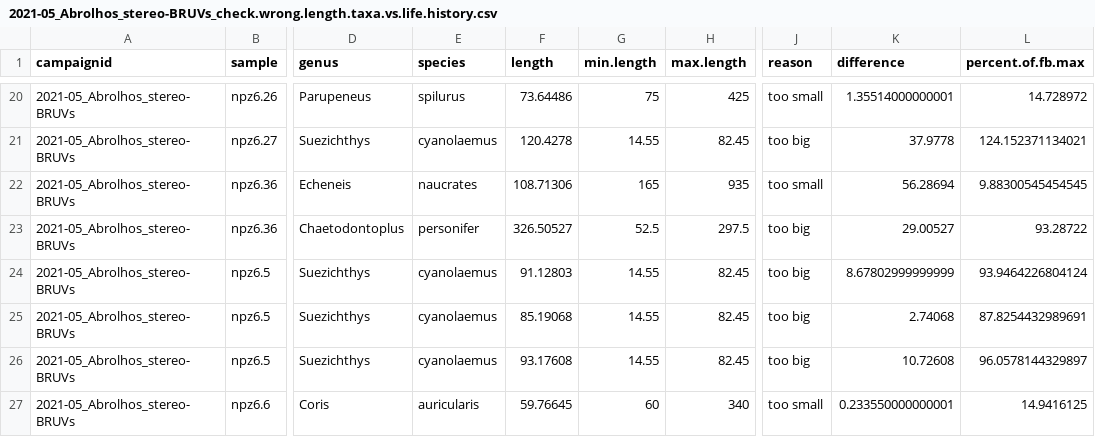
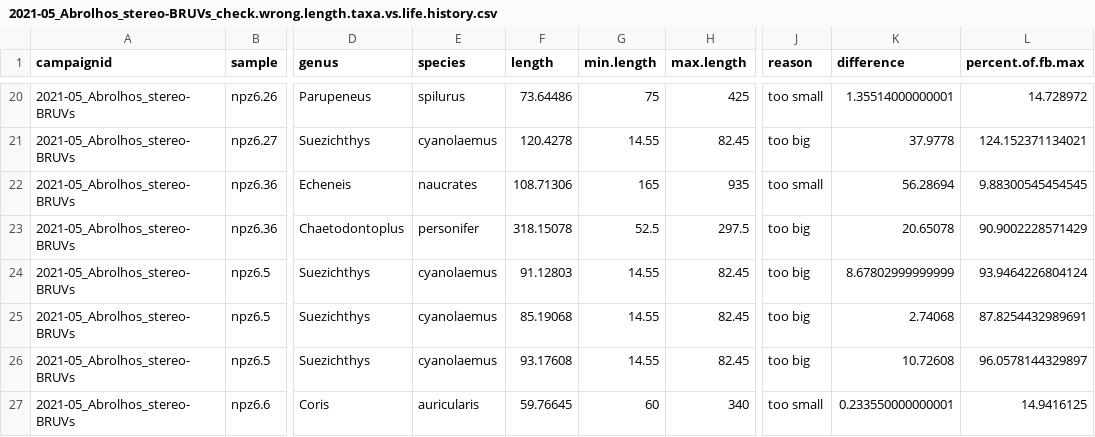
Before and after one commit to UWA-Marine-Ecology-Group-students/Analysis-Gerrans, a CSV file: data/errors to check/2021-05_Abrolhos_stereo-BRUVs_check.wrong.length.taxa.vs.life.history.csv, drawn as a sheet; only a part is shown, gaps mark what is left out; the diff names each change by its address in the sheet, - before the commit and + after, or states it on an @@ line.

```diff
--- a/data/errors to check/2021-05_Abrolhos_stereo-BRUVs_check.wrong.length.taxa.vs.life.history.csv
+++ b/data/errors to check/2021-05_Abrolhos_stereo-BRUVs_check.wrong.length.taxa.vs.life.history.csv
-F23 (length): 326.50527
+F23 (length): 318.15078
-K23 (difference): 29.00527
+K23 (difference): 20.65078
-L23 (percent.of.fb.max): 93.28722
+L23 (percent.of.fb.max): 90.9002228571429
```
Also changed, not shown: data/errors to check/2021-05_Abrolhos_stereo-BRUVs_length.species.not.previously.observed.csv, data/errors to check/2021-05_Abrolhos_stereo-BRUVs_taxa.maxn.vs.stereo.summary.csv, 6 other files.
